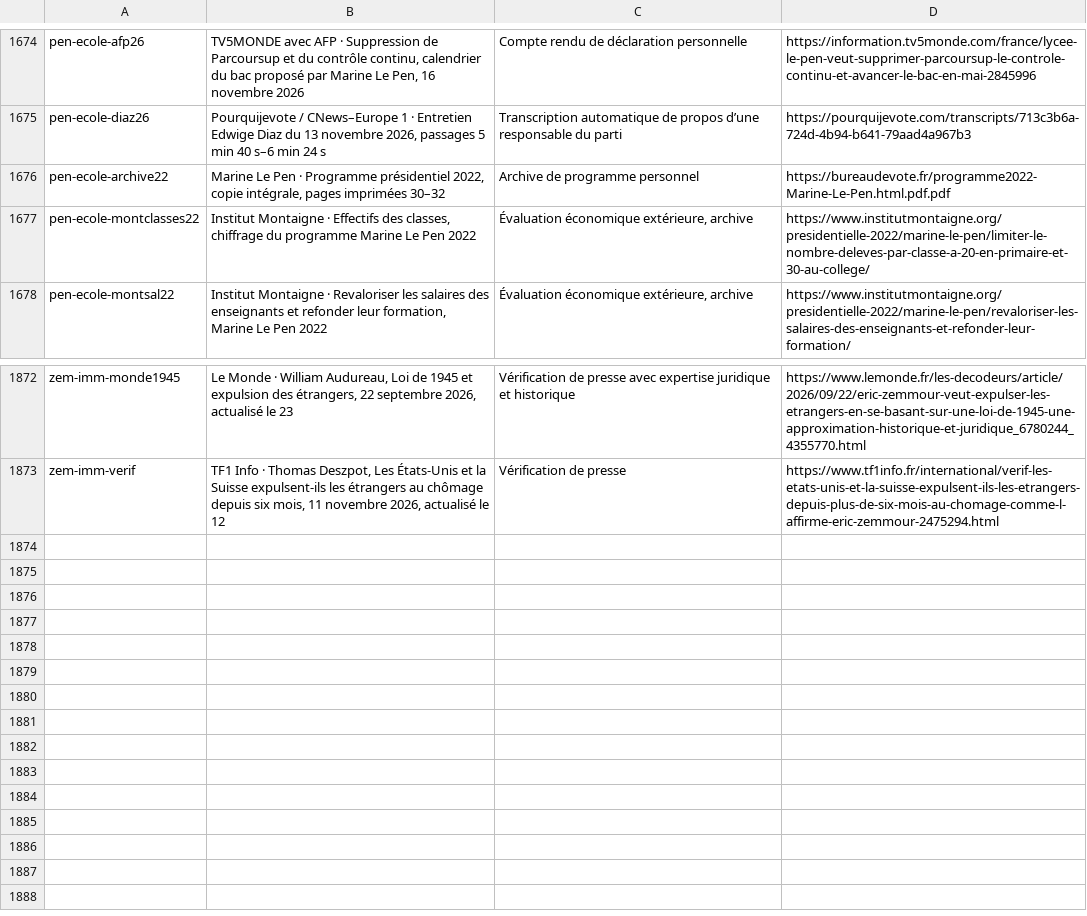
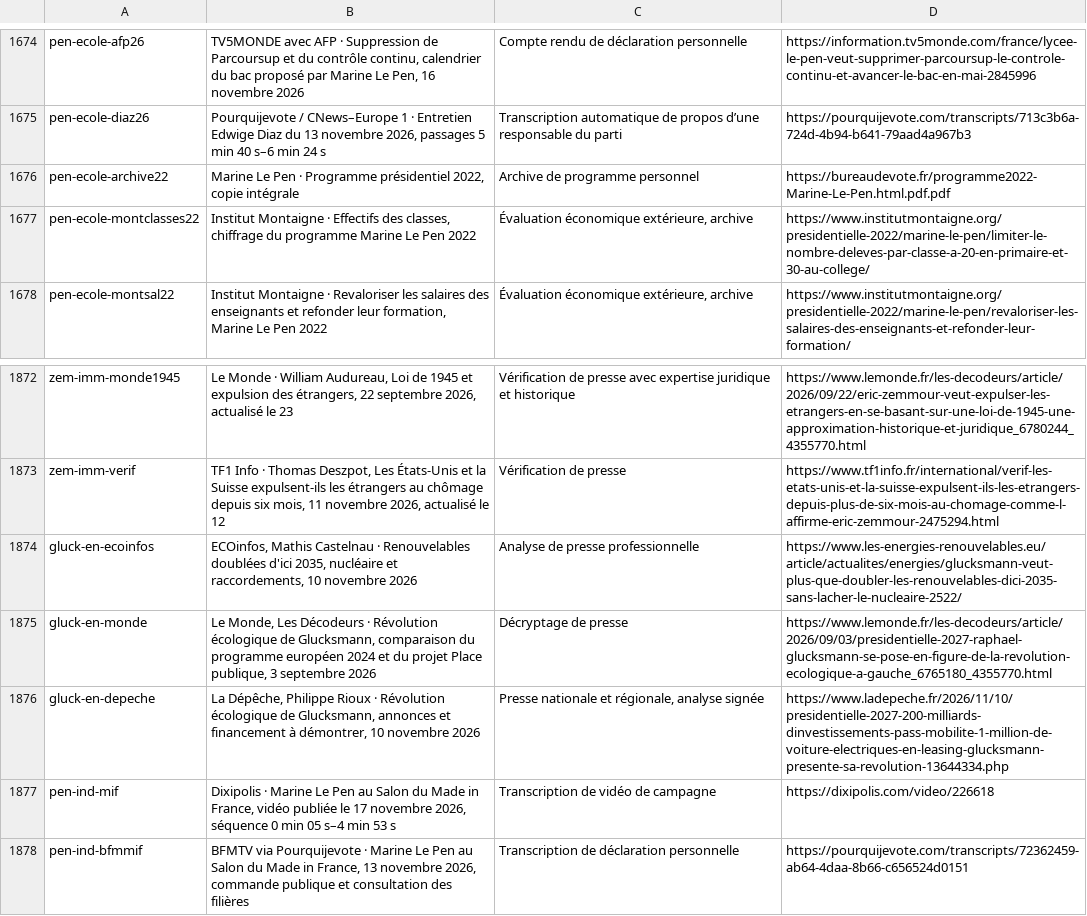
Before and after one commit to adrienconrath/pourquivoter, a TSV file: data/sources.tsv, drawn as a sheet; only a part is shown, gaps mark what is left out.

Commit message:
Approfondir énergie Glucksmann et industrie Le Pen

```diff
--- a/data/sources.tsv
+++ b/data/sources.tsv
@@ -1675,3 +1675,3 @@ pen-ecole-afp26|TV5MONDE avec AFP · Suppression de Parcoursup et du contrôle c
 pen-ecole-diaz26|Pourquijevote / CNews–Europe 1 · Entretien Edwige Diaz du 13 novembre 2026, passages 5 min 40 s–6 min 24 s|Transcription automatique de propos d’une responsable du parti|https://pourquijevote.com/transcripts/713c3b6a-724d-4b94-b641-79aad4a967b3
-pen-ecole-archive22|Marine Le Pen · Programme présidentiel 2022, copie intégrale, pages imprimées 30–32|Archive de programme personnel|https://bureaudevote.fr/programme2022-Marine-Le-Pen.html.pdf.pdf
+pen-ecole-archive22|Marine Le Pen · Programme présidentiel 2022, copie intégrale|Archive de programme personnel|https://bureaudevote.fr/programme2022-Marine-Le-Pen.html.pdf.pdf
 pen-ecole-montclasses22|Institut Montaigne · Effectifs des classes, chiffrage du programme Marine Le Pen 2022|Évaluation économique extérieure, archive|https://www.institutmontaigne.org/presidentielle-2022/marine-le-pen/limiter-le-nombre-deleves-par-classe-a-20-en-primaire-et-30-au-college/
@@ -1873 +1873,6 @@ zem-imm-monde1945|Le Monde · William Audureau, Loi de 1945 et expulsion des ét
 zem-imm-verif|TF1 Info · Thomas Deszpot, Les États-Unis et la Suisse expulsent-ils les étrangers au chômage depuis six mois, 11 novembre 2026, actualisé le 12|Vérification de presse|https://www.tf1info.fr/international/verif-les-etats-unis-et-la-suisse-expulsent-ils-les-etrangers-depuis-plus-de-six-mois-au-chomage-comme-l-affirme-eric-zemmour-2475294.html
+gluck-en-ecoinfos|ECOinfos, Mathis Castelnau · Renouvelables doublées d'ici 2035, nucléaire et raccordements, 10 novembre 2026|Analyse de presse professionnelle|https://www.les-energies-renouvelables.eu/article/actualites/energies/glucksmann-veut-plus-que-doubler-les-renouvelables-dici-2035-sans-lacher-le-nucleaire-2522/
+gluck-en-monde|Le Monde, Les Décodeurs · Révolution écologique de Glucksmann, comparaison du programme européen 2024 et du projet Place publique, 3 septembre 2026|Décryptage de presse|https://www.lemonde.fr/les-decodeurs/article/2026/09/03/presidentielle-2027-raphael-glucksmann-se-pose-en-figure-de-la-revolution-ecologique-a-gauche_6765180_4355770.html
+gluck-en-depeche|La Dépêche, Philippe Rioux · Révolution écologique de Glucksmann, annonces et financement à démontrer, 10 novembre 2026|Presse nationale et régionale, analyse signée|https://www.ladepeche.fr/2026/11/10/presidentielle-2027-200-milliards-dinvestissements-pass-mobilite-1-million-de-voiture-electriques-en-leasing-glucksmann-presente-sa-revolution-13644334.php
+pen-ind-mif|Dixipolis · Marine Le Pen au Salon du Made in France, vidéo publiée le 17 novembre 2026, séquence 0 min 05 s–4 min 53 s|Transcription de vidéo de campagne|https://dixipolis.com/video/226618
+pen-ind-bfmmif|BFMTV via Pourquijevote · Marine Le Pen au Salon du Made in France, 13 novembre 2026, commande publique et consultation des filières|Transcription de déclaration personnelle|https://pourquijevote.com/transcripts/72362459-ab64-4daa-8b66-c656524d0151
```
Also changed, not shown: data/audit-couverture.tsv, data/recherches.tsv, 4 other files.
